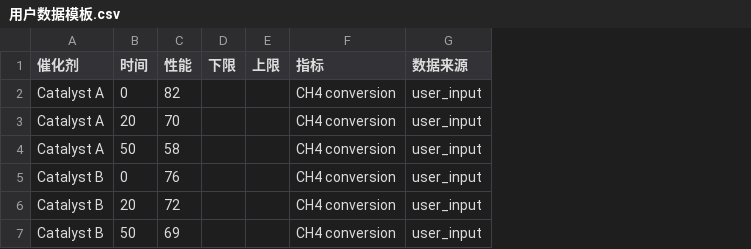
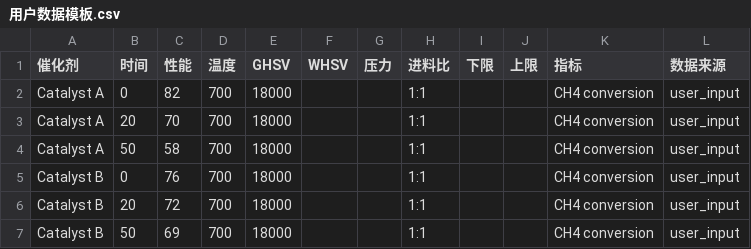
Before and after one commit to stloendays/Catalyst-Longevity-Benchmark, a CSV file: examples/用户数据模板.csv, drawn as a sheet; the diff names each change by its address in the sheet, - before the commit and + after, or states it on an @@ line.

Commit message:
Add optional experimental-condition columns to Chinese template

```diff
--- a/examples/用户数据模板.csv
+++ b/examples/用户数据模板.csv
+column D (温度), rows 2-7: all 700
+column E (GHSV), rows 2-7: all 18000
+column F (WHSV), empty
+column G (压力), empty
+column H (进料比), rows 2-7: all 1:1
```
